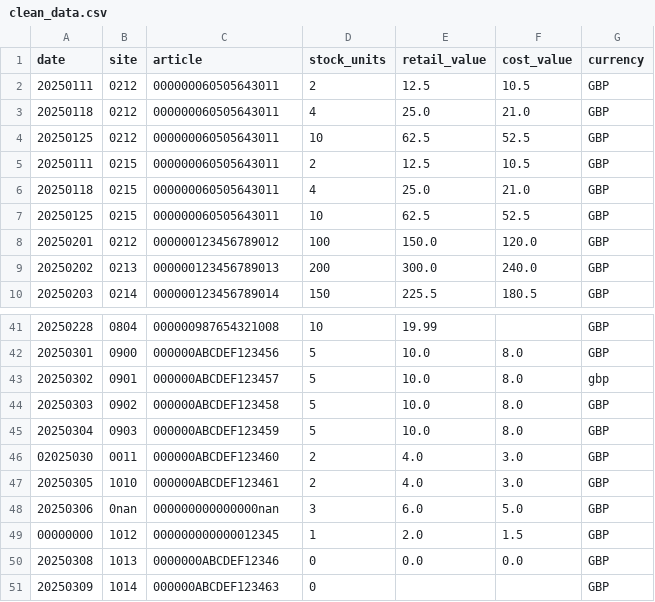
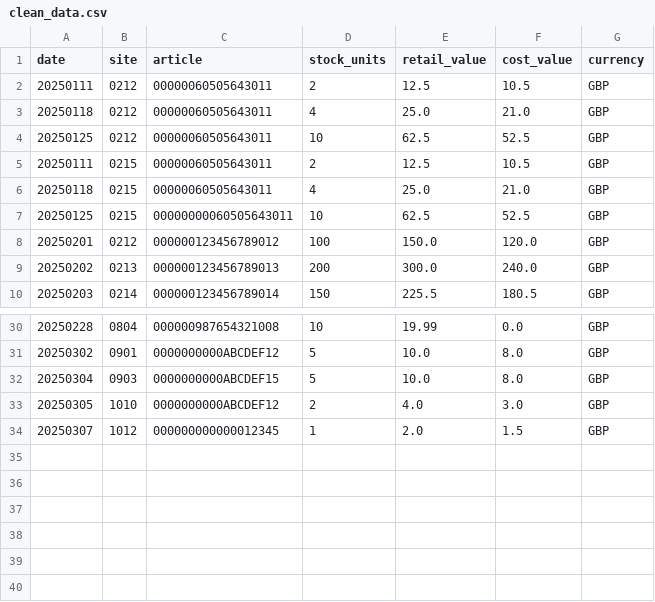
Before and after one commit to PevinAlfred/data-profiling-agent, a CSV file: outputs/clean_data.csv, drawn as a sheet; only a part is shown, gaps mark what is left out; the diff covers the shown part only.

```diff
--- a/outputs/clean_data.csv
+++ b/outputs/clean_data.csv
@@ -1,8 +1,8 @@
 date,site,article,stock_units,retail_value,cost_value,currency
-20250111,0212,000000060505643011,2,12.5,10.5,GBP
-20250118,0212,000000060505643011,4,25.0,21.0,GBP
-20250125,0212,000000060505643011,10,62.5,52.5,GBP
-20250111,0215,000000060505643011,2,12.5,10.5,GBP
-20250118,0215,000000060505643011,4,25.0,21.0,GBP
-20250125,0215,000000060505643011,10,62.5,52.5,GBP
+20250111,0212,00000060505643011,2,12.5,10.5,GBP
+20250118,0212,00000060505643011,4,25.0,21.0,GBP
+20250125,0212,00000060505643011,10,62.5,52.5,GBP
+20250111,0215,00000060505643011,2,12.5,10.5,GBP
+20250118,0215,00000060505643011,4,25.0,21.0,GBP
+20250125,0215,00000000060505643011,10,62.5,52.5,GBP
 20250201,0212,000000123456789012,100,150.0,120.0,GBP
@@ -41,11 +30,5 @@ date,site,article,stock_units,retail_value,cost_value,currency
-20250228,0804,000000987654321008,10,19.99,,GBP
-20250301,0900,000000ABCDEF123456,5,10.0,8.0,GBP
-20250302,0901,000000ABCDEF123457,5,10.0,8.0,gbp
-20250303,0902,000000ABCDEF123458,5,10.0,8.0,GBP
-20250304,0903,000000ABCDEF123459,5,10.0,8.0,GBP
-02025030,0011,000000ABCDEF123460,2,4.0,3.0,GBP
-20250305,1010,000000ABCDEF123461,2,4.0,3.0,GBP
-20250306,0nan,000000000000000nan,3,6.0,5.0,GBP
-00000000,1012,000000000000012345,1,2.0,1.5,GBP
-20250308,1013,0000000ABCDEF12346,0,0.0,0.0,GBP
-20250309,1014,000000ABCDEF123463,0,,,GBP
+20250228,0804,000000987654321008,10,19.99,0.0,GBP
+20250302,0901,0000000000ABCDEF12,5,10.0,8.0,GBP
+20250304,0903,0000000000ABCDEF15,5,10.0,8.0,GBP
+20250305,1010,0000000000ABCDEF12,2,4.0,3.0,GBP
+20250307,1012,000000000000012345,1,2.0,1.5,GBP
```
Also changed, not shown: 11 removed rows and 16 edited cells elsewhere in this file, 9 other files.
